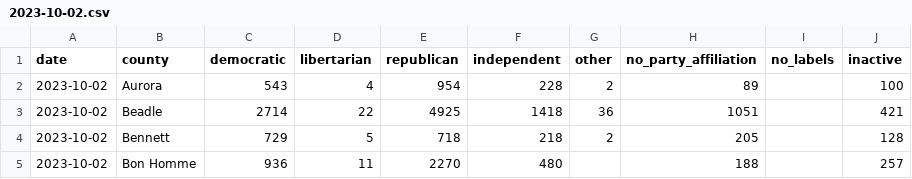
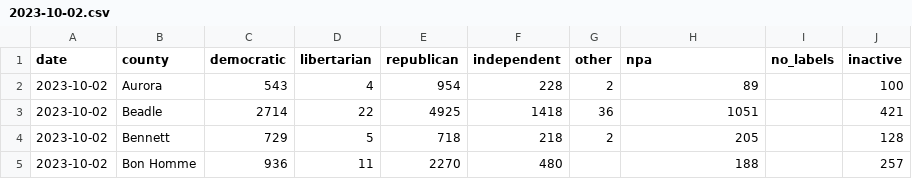
Before and after one commit to cjwinchester/south-dakota-voter-registration-data, a CSV file: data/2023-10-02.csv, drawn as a sheet; only a part is shown.

Commit message:
add dec data, fix a few typos

```diff
--- a/data/2023-10-02.csv
+++ b/data/2023-10-02.csv
@@ -1,2 +1,2 @@
-date,county,democratic,libertarian,republican,independent,other,no_party_affiliation,no_labels,inactive
+date,county,democratic,libertarian,republican,independent,other,npa,no_labels,inactive
 2023-10-02,Aurora,543,4,954,228,2,89,,100
```
Also changed, not shown: data/2023-03-01.csv, 4 other files.
